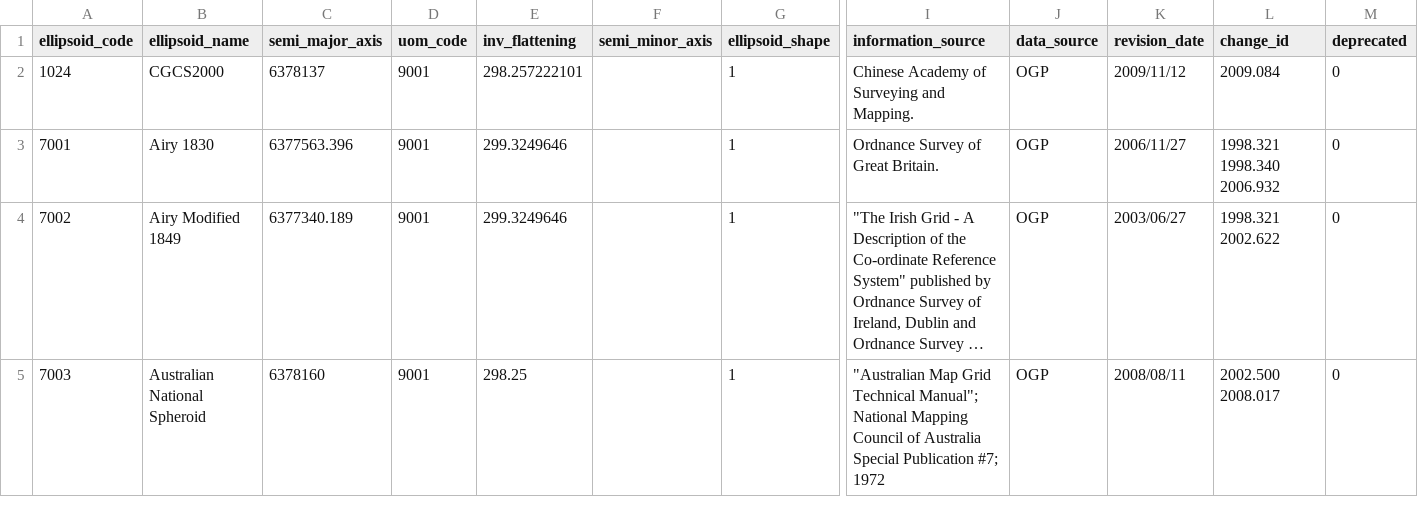
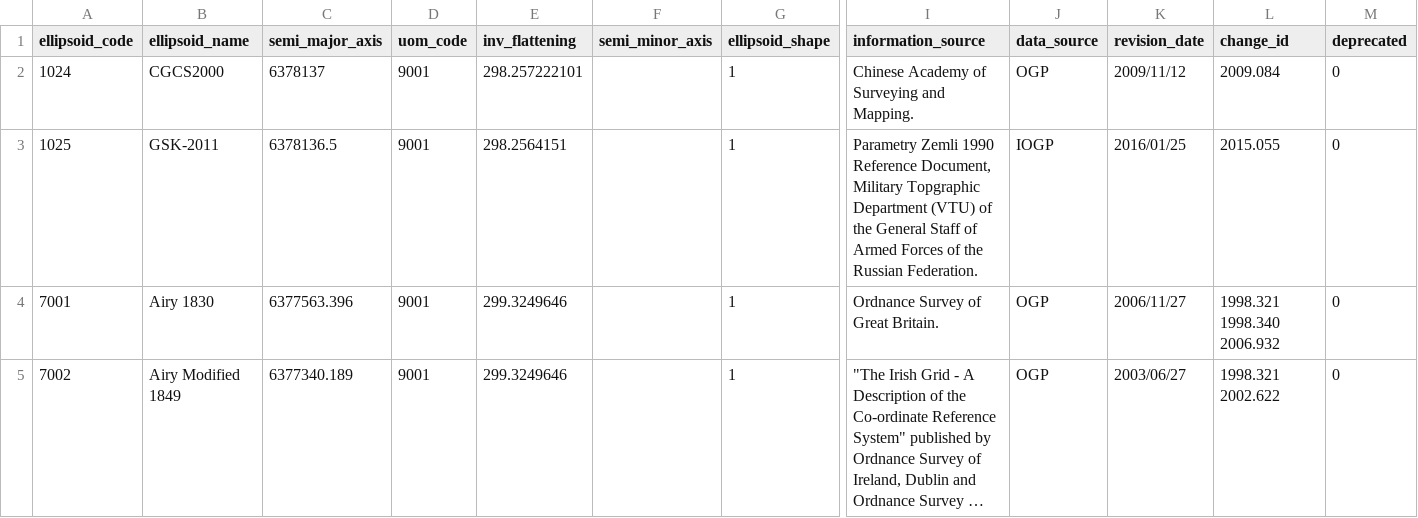
Before and after one commit to Alucarth/DicoGIS, a CSV file: data/gdal/ellipsoid.csv, drawn as a sheet; only a part is shown, gaps mark what is left out; the shorter side is filled out with more unchanged rows; long unchanged cells end in …; rows hold the shown columns only; the diff covers the shown part only; the diff names each change by its address in the sheet, - before the commit and + after, or states it on an @@ line.

```diff
--- a/data/gdal/ellipsoid.csv
+++ b/data/gdal/ellipsoid.csv
+row 3: 1025 | GSK-2011 | 6378136.5 | 9001 | 298.2564151 |  | 1 | Parametry Zemli 1990 Reference Document, Military Topgraphic Department (VTU) of the General Staff of Armed Forces of the Russian Federation. | IOGP | 2016/01/25 | 2015.055 | 0
```
Also changed, not shown: 9 edited cells elsewhere in this file, data/gdal/coordinate_axis.csv, data/gdal/gcs.csv, 55 other files.
